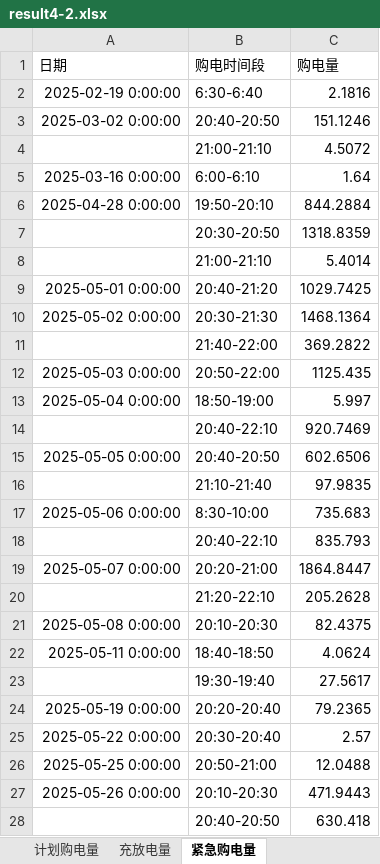
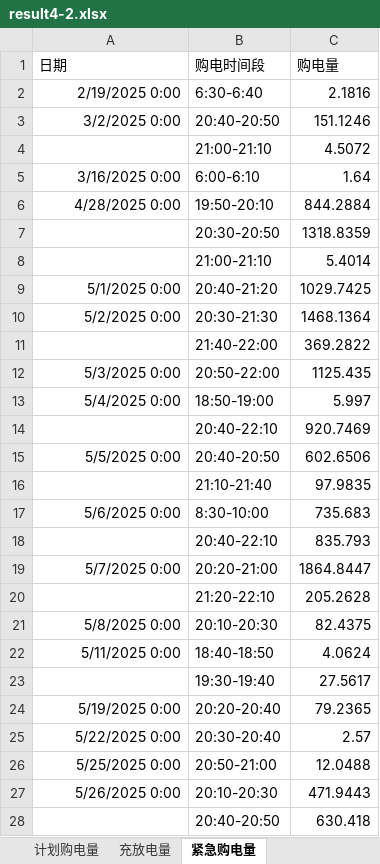
Before and after one commit to Jason-TongR/CUMCM2026, an Excel workbook: C题/Q4/result4-2.xlsx, sheet 紧急购电量, drawn as a sheet; only a part is shown; values as stored, in another font and other column widths than the file's, no borders; the diff covers the shown part only; the diff names each change by its address in the sheet, - before the commit and + after, or states it on an @@ line.

```diff
--- a/C题/Q4/result4-2.xlsx (sheet 紧急购电量)
+++ b/C题/Q4/result4-2.xlsx (sheet 紧急购电量)
-A2 (日期): 2025-02-19 0:00:00
+A2 (日期): 2/19/2025 0:00
-A3 (日期): 2025-03-02 0:00:00
+A3 (日期): 3/2/2025 0:00
-A5 (日期): 2025-03-16 0:00:00
+A5 (日期): 3/16/2025 0:00
-A6 (日期): 2025-04-28 0:00:00
+A6 (日期): 4/28/2025 0:00
-A9 (日期): 2025-05-01 0:00:00
+A9 (日期): 5/1/2025 0:00
-A10 (日期): 2025-05-02 0:00:00
+A10 (日期): 5/2/2025 0:00
-A12 (日期): 2025-05-03 0:00:00
+A12 (日期): 5/3/2025 0:00
-A13 (日期): 2025-05-04 0:00:00
+A13 (日期): 5/4/2025 0:00
-A15 (日期): 2025-05-05 0:00:00
+A15 (日期): 5/5/2025 0:00
-A17 (日期): 2025-05-06 0:00:00
+A17 (日期): 5/6/2025 0:00
-A19 (日期): 2025-05-07 0:00:00
+A19 (日期): 5/7/2025 0:00
-A21 (日期): 2025-05-08 0:00:00
+A21 (日期): 5/8/2025 0:00
-A22 (日期): 2025-05-11 0:00:00
+A22 (日期): 5/11/2025 0:00
-A24 (日期): 2025-05-19 0:00:00
+A24 (日期): 5/19/2025 0:00
-A25 (日期): 2025-05-22 0:00:00
+A25 (日期): 5/22/2025 0:00
-A26 (日期): 2025-05-25 0:00:00
+A26 (日期): 5/25/2025 0:00
-A27 (日期): 2025-05-26 0:00:00
+A27 (日期): 5/26/2025 0:00
```
Also changed, not shown: 88 edited cells elsewhere in this sheet, sheet 计划购电量, sheet 充放电量, C题/Q4/result4-3.xlsx, 1 other file.
